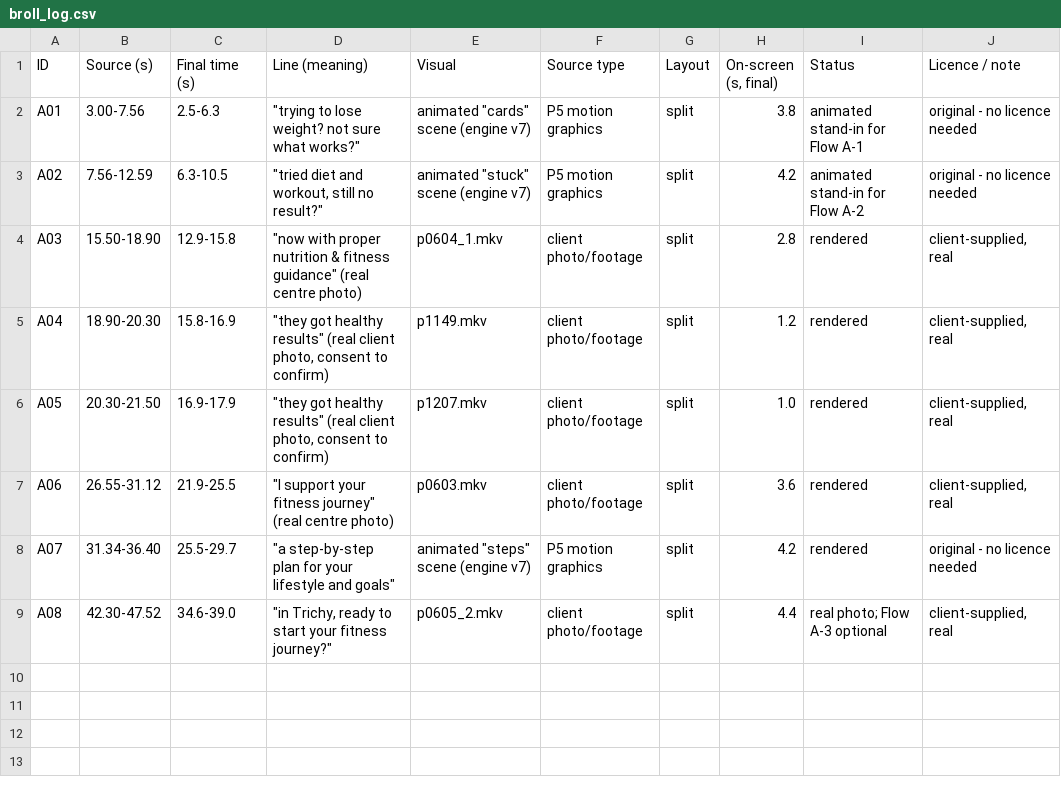
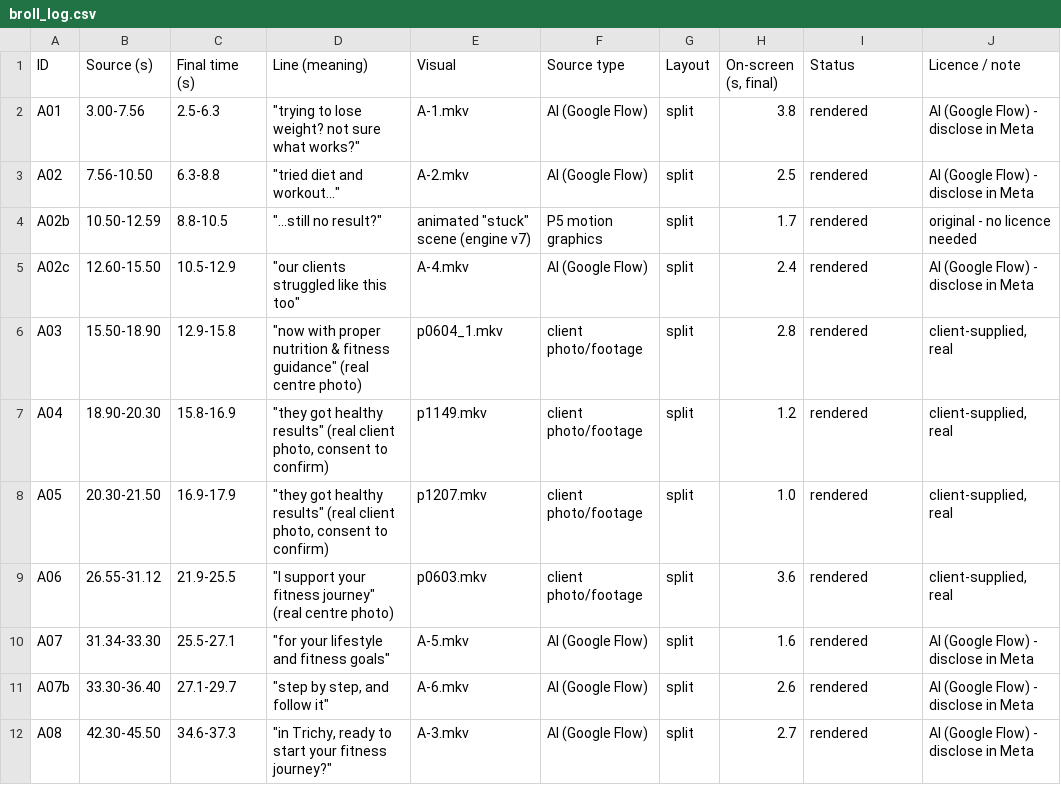
Before and after one commit to rajprabhuecom-lgtm/Edit-Army, a CSV file: videos/ambika-new-life-trichy/broll_log.csv, drawn as a sheet.

```diff
--- a/videos/ambika-new-life-trichy/broll_log.csv
+++ b/videos/ambika-new-life-trichy/broll_log.csv
@@ -1,4 +1,6 @@
 ID,Source (s),Final time (s),Line (meaning),Visual,Source type,Layout,"On-screen (s, final)",Status,Licence / note
-A01,3.00-7.56,2.5-6.3,"""trying to lose weight? not sure what works?""","animated ""cards"" scene (engine v7)",P5 motion graphics,split,3.8,animated stand-in for Flow A-1,original - no licence needed
-A02,7.56-12.59,6.3-10.5,"""tried diet and workout, still no result?""","animated ""stuck"" scene (engine v7)",P5 motion graphics,split,4.2,animated stand-in for Flow A-2,original - no licence needed
+A01,3.00-7.56,2.5-6.3,"""trying to lose weight? not sure what works?""",A-1.mkv,AI (Google Flow),split,3.8,rendered,AI (Google Flow) - disclose in Meta
+A02,7.56-10.50,6.3-8.8,"""tried diet and workout…""",A-2.mkv,AI (Google Flow),split,2.5,rendered,AI (Google Flow) - disclose in Meta
+A02b,10.50-12.59,8.8-10.5,"""…still no result?""","animated ""stuck"" scene (engine v7)",P5 motion graphics,split,1.7,rendered,original - no licence needed
+A02c,12.60-15.50,10.5-12.9,"""our clients struggled like this too""",A-4.mkv,AI (Google Flow),split,2.4,rendered,AI (Google Flow) - disclose in Meta
 A03,15.50-18.90,12.9-15.8,"""now with proper nutrition & fitness guidance"" (real centre photo)",p0604_1.mkv,client photo/footage,split,2.8,rendered,"client-supplied, real"
@@ -7,3 +9,4 @@ A05,20.30-21.50,16.9-17.9,"""they got healthy results"" (real client photo, cons
 A06,26.55-31.12,21.9-25.5,"""I support your fitness journey"" (real centre photo)",p0603.mkv,client photo/footage,split,3.6,rendered,"client-supplied, real"
-A07,31.34-36.40,25.5-29.7,"""a step-by-step plan for your lifestyle and goals""","animated ""steps"" scene (engine v7)",P5 motion graphics,split,4.2,rendered,original - no licence needed
-A08,42.30-47.52,34.6-39.0,"""in Trichy, ready to start your fitness journey?""",p0605_2.mkv,client photo/footage,split,4.4,real photo; Flow A-3 optional,"client-supplied, real"
+A07,31.34-33.30,25.5-27.1,"""for your lifestyle and fitness goals""",A-5.mkv,AI (Google Flow),split,1.6,rendered,AI (Google Flow) - disclose in Meta
+A07b,33.30-36.40,27.1-29.7,"""step by step, and follow it""",A-6.mkv,AI (Google Flow),split,2.6,rendered,AI (Google Flow) - disclose in Meta
+A08,42.30-45.50,34.6-37.3,"""in Trichy, ready to start your fitness journey?""",A-3.mkv,AI (Google Flow),split,2.7,rendered,AI (Google Flow) - disclose in Meta
```
Also changed, not shown: videos/bys-nagar-oosur/broll_log.csv, 9 other files.
